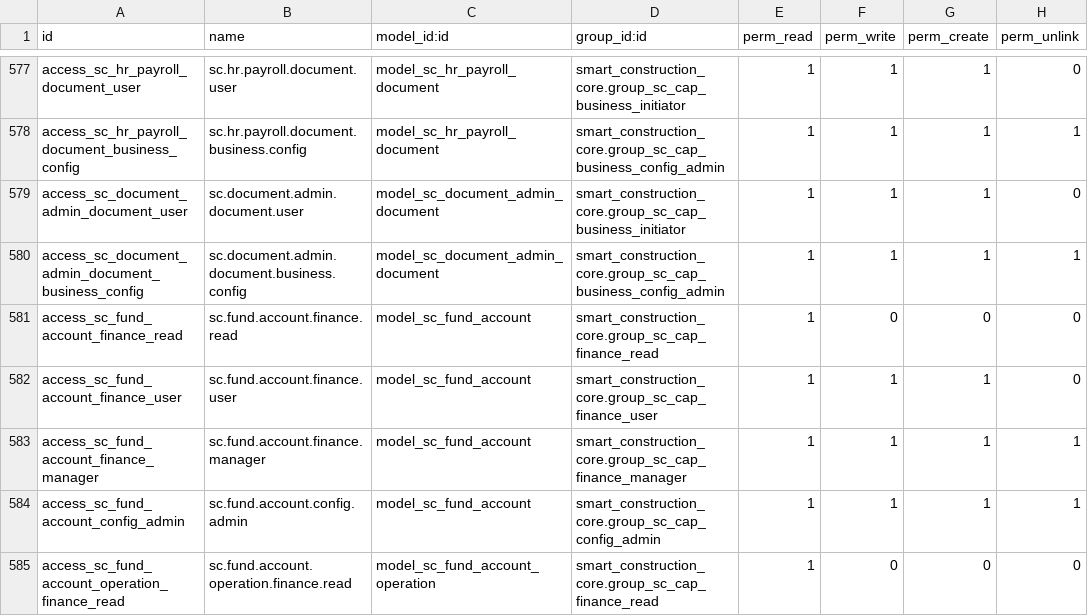
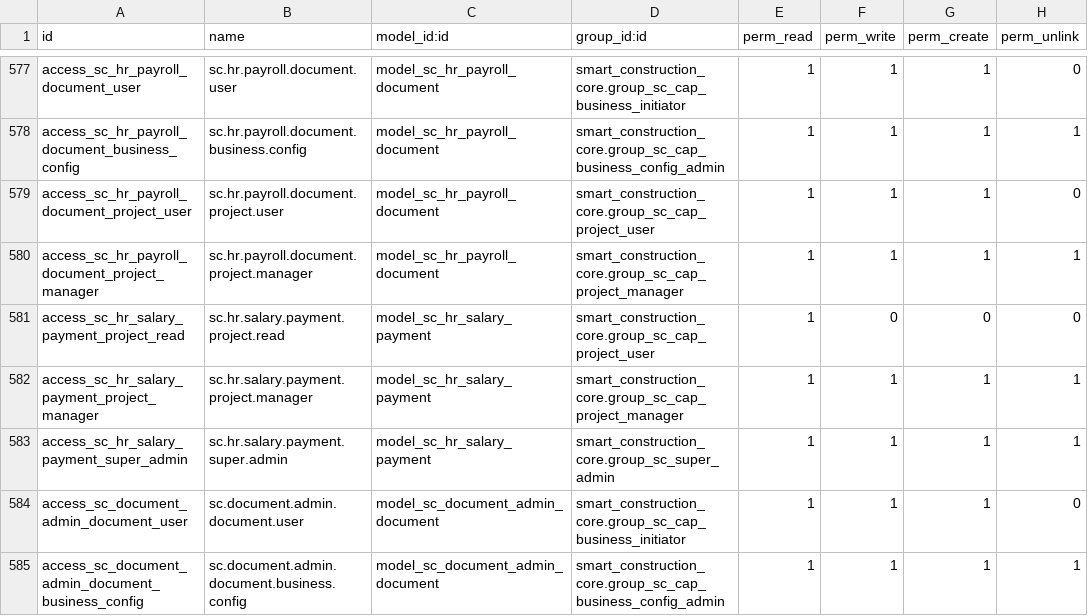
Before and after one commit to lidefend/sce-backend-odoo, a CSV file: addons/smart_construction_core/security/ir.model.access.csv, drawn as a sheet; only a part is shown, gaps mark what is left out; the shorter side is filled out with more unchanged rows.

Commit message:
feat(payroll): govern project salary facts and entries

```diff
--- a/addons/smart_construction_core/security/ir.model.access.csv
+++ b/addons/smart_construction_core/security/ir.model.access.csv
@@ -578,2 +578,7 @@ access_sc_hr_payroll_document_user,sc.hr.payroll.document.user,model_sc_hr_payro
 access_sc_hr_payroll_document_business_config,sc.hr.payroll.document.business.config,model_sc_hr_payroll_document,smart_construction_core.group_sc_cap_business_config_admin,1,1,1,1
+access_sc_hr_payroll_document_project_user,sc.hr.payroll.document.project.user,model_sc_hr_payroll_document,smart_construction_core.group_sc_cap_project_user,1,1,1,0
+access_sc_hr_payroll_document_project_manager,sc.hr.payroll.document.project.manager,model_sc_hr_payroll_document,smart_construction_core.group_sc_cap_project_manager,1,1,1,1
+access_sc_hr_salary_payment_project_read,sc.hr.salary.payment.project.read,model_sc_hr_salary_payment,smart_construction_core.group_sc_cap_project_user,1,0,0,0
+access_sc_hr_salary_payment_project_manager,sc.hr.salary.payment.project.manager,model_sc_hr_salary_payment,smart_construction_core.group_sc_cap_project_manager,1,1,1,1
+access_sc_hr_salary_payment_super_admin,sc.hr.salary.payment.super.admin,model_sc_hr_salary_payment,smart_construction_core.group_sc_super_admin,1,1,1,1
 access_sc_document_admin_document_user,sc.document.admin.document.user,model_sc_document_admin_document,smart_construction_core.group_sc_cap_business_initiator,1,1,1,0
```
Also changed, not shown: 25 other files.
